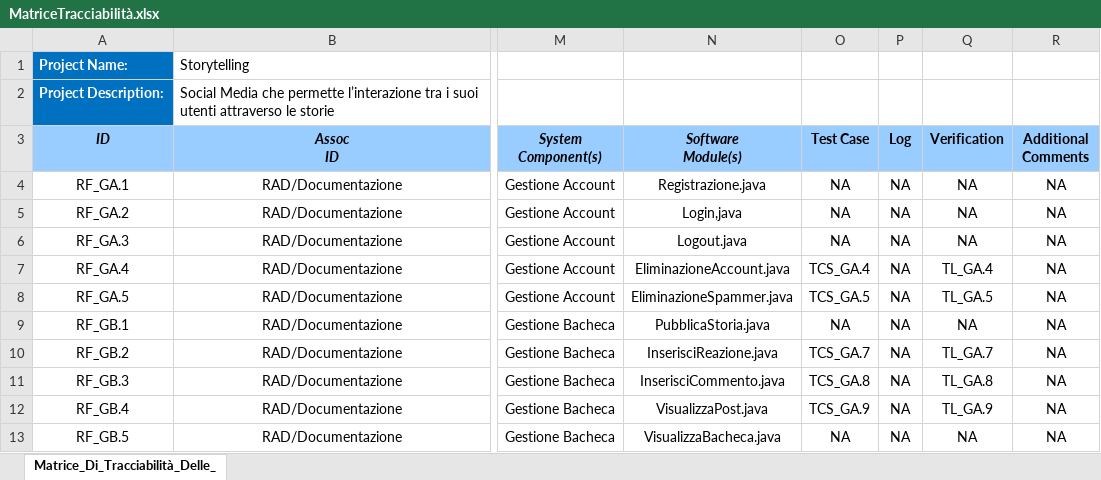
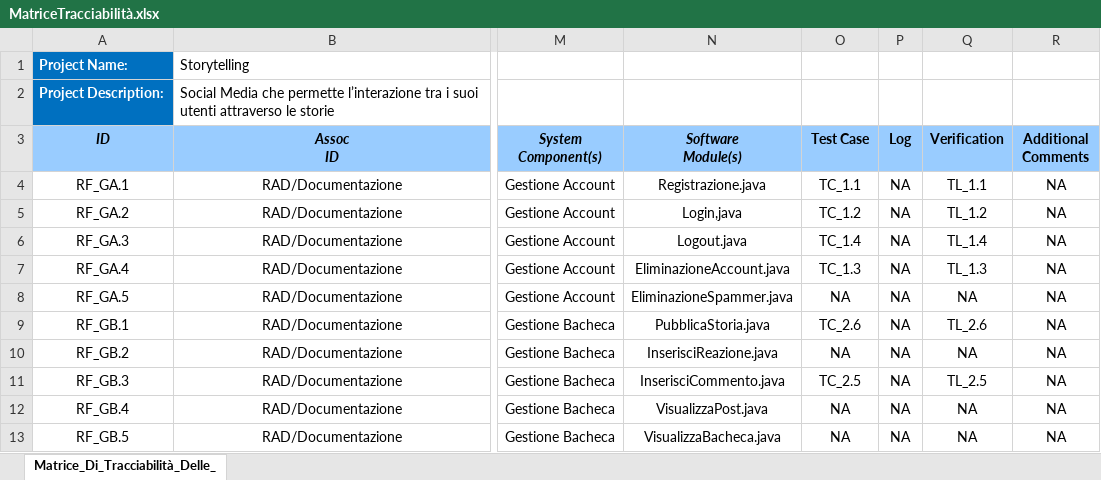
Before and after one commit to EmmanuelEngineer/E.M.A.A., an Excel workbook: MatriceTracciabilità.xlsx, sheet Matrice_Di_Tracciabilità_Delle_, drawn as a sheet; only a part is shown, gaps mark what is left out; values as stored, in another font and other column widths than the file's, no borders; conditional formats not drawn; the diff names each change by its address in the sheet, - before the commit and + after, or states it on an @@ line.

```diff
--- a/MatriceTracciabilità.xlsx (sheet Matrice_Di_Tracciabilità_Delle_)
+++ b/MatriceTracciabilità.xlsx (sheet Matrice_Di_Tracciabilità_Delle_)
-O4 (Test Case): NA
+O4 (Test Case): TC_1.1
-Q4 (Verification): NA
+Q4 (Verification): TL_1.1
-O5 (Test Case): NA
+O5 (Test Case): TC_1.2
-Q5 (Verification): NA
+Q5 (Verification): TL_1.2
-O6 (Test Case): NA
+O6 (Test Case): TC_1.4
-Q6 (Verification): NA
+Q6 (Verification): TL_1.4
-O7 (Test Case): TCS_GA.4
+O7 (Test Case): TC_1.3
-Q7 (Verification): TL_GA.4
+Q7 (Verification): TL_1.3
-O8 (Test Case): TCS_GA.5
+O8 (Test Case): NA
-Q8 (Verification): TL_GA.5
+Q8 (Verification): NA
-O9 (Test Case): NA
+O9 (Test Case): TC_2.6
-Q9 (Verification): NA
+Q9 (Verification): TL_2.6
-O10 (Test Case): TCS_GA.7
+O10 (Test Case): NA
-Q10 (Verification): TL_GA.7
+Q10 (Verification): NA
-O11 (Test Case): TCS_GA.8
+O11 (Test Case): TC_2.5
-Q11 (Verification): TL_GA.8
+Q11 (Verification): TL_2.5
-O12 (Test Case): TCS_GA.9
+O12 (Test Case): NA
-Q12 (Verification): TL_GA.9
+Q12 (Verification): NA
```
Also changed, not shown: 3 other files.
